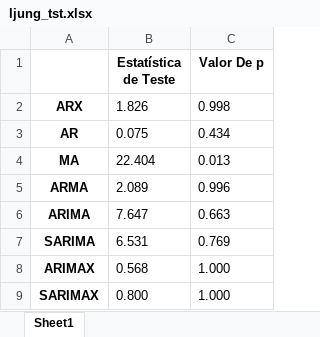
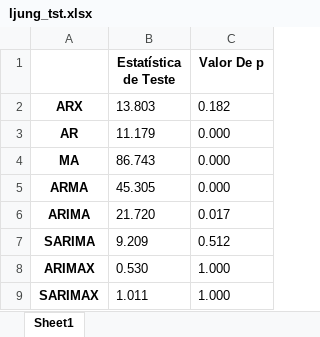
Before and after one commit to TheTchesko/Mestre-Tchesko, an Excel workbook: Modelos em Python/ljung_tst.xlsx, sheet Sheet1, drawn as a sheet; values as stored, in another font and other column widths than the file's, no borders; the diff names each change by its address in the sheet, - before the commit and + after, or states it on an @@ line.

```diff
--- a/Modelos em Python/ljung_tst.xlsx (sheet Sheet1)
+++ b/Modelos em Python/ljung_tst.xlsx (sheet Sheet1)
-B2 (Estatística de Teste): 1.826
+B2 (Estatística de Teste): 13.803
-C2 (Valor De p): 0.998
+C2 (Valor De p): 0.182
-B3 (Estatística de Teste): 0.075
+B3 (Estatística de Teste): 11.179
-C3 (Valor De p): 0.434
+C3 (Valor De p): 0.000
-B4 (Estatística de Teste): 22.404
+B4 (Estatística de Teste): 86.743
-C4 (Valor De p): 0.013
+C4 (Valor De p): 0.000
-B5 (Estatística de Teste): 2.089
+B5 (Estatística de Teste): 45.305
-C5 (Valor De p): 0.996
+C5 (Valor De p): 0.000
-B6 (Estatística de Teste): 7.647
+B6 (Estatística de Teste): 21.720
-C6 (Valor De p): 0.663
+C6 (Valor De p): 0.017
-B7 (Estatística de Teste): 6.531
+B7 (Estatística de Teste): 9.209
-C7 (Valor De p): 0.769
+C7 (Valor De p): 0.512
-B8 (Estatística de Teste): 0.568
+B8 (Estatística de Teste): 0.530
-B9 (Estatística de Teste): 0.800
+B9 (Estatística de Teste): 1.011
```
Also changed, not shown: Modelos em Python/0 dia a frente(1, 1, 1) (2, 1, 0, 12) 24h Erros validação.xlsx, Modelos em Python/30 dias a frente(7, 1, 7) (2, 1, 0, 12) 24h Erros todo.xlsx, 31 other files.
